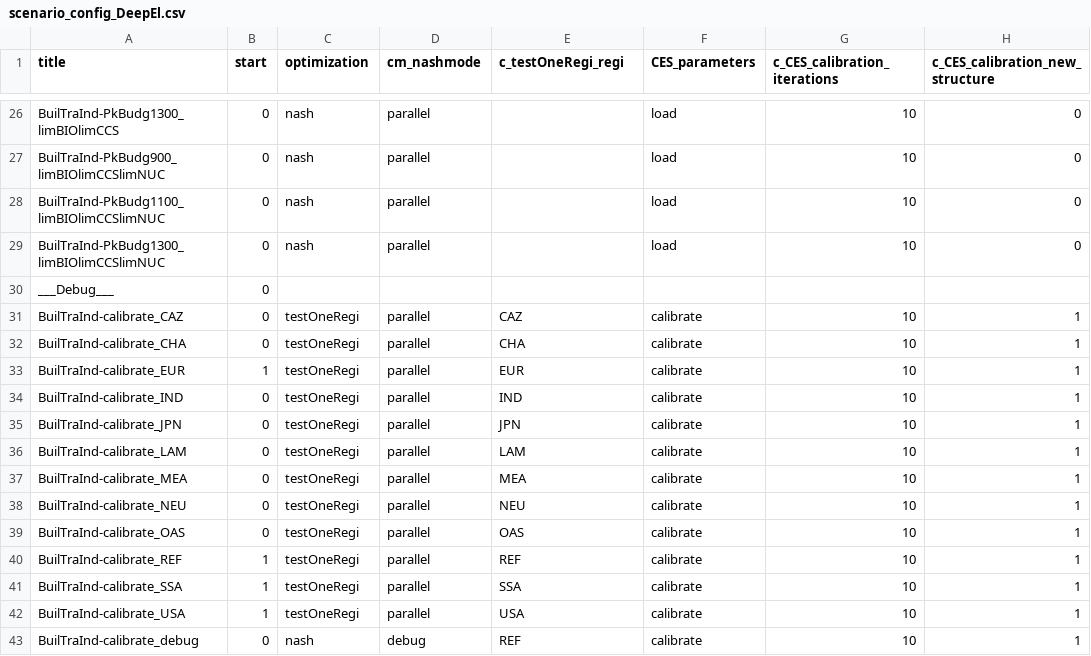
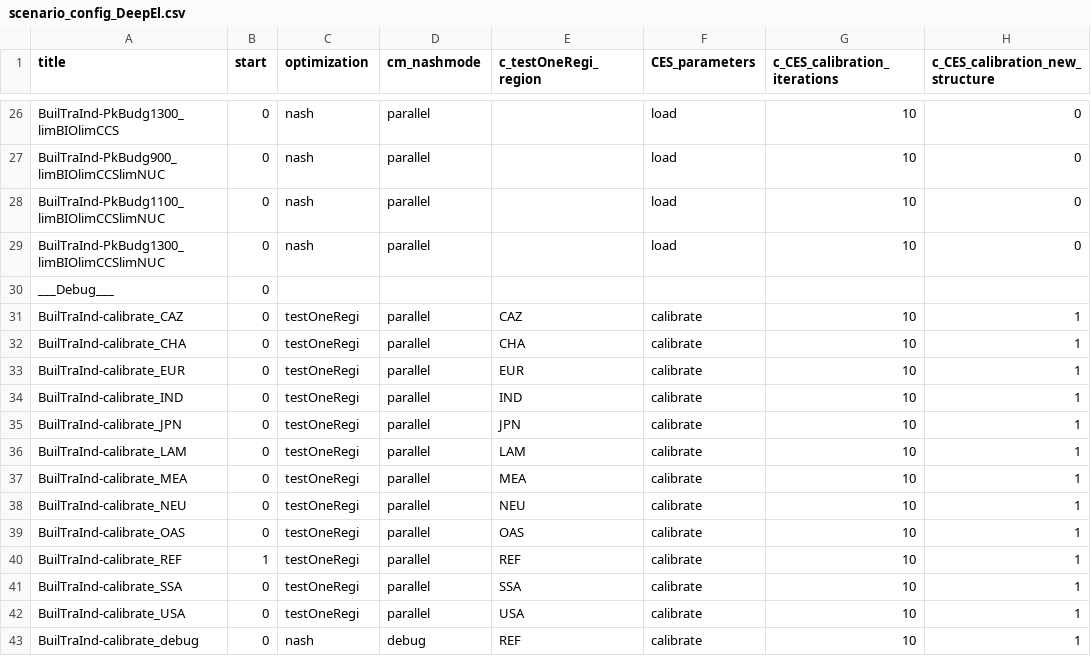
Before and after one commit to remindmodel/remind, a CSV file: config/scenario_config_DeepEl.csv, drawn as a sheet; only a part is shown, gaps mark what is left out; the diff names each change by its address in the sheet, - before the commit and + after, or states it on an @@ line.

Commit message:
bugfix in testOneRegi debug settings

```diff
--- a/config/scenario_config_DeepEl.csv
+++ b/config/scenario_config_DeepEl.csv
-E1: c_testOneRegi_regi
+E1: c_testOneRegi_region
-B33 (start): 1
+B33 (start): 0
-B41:B42 (start): 1
+B41:B42 (start): 0
```
